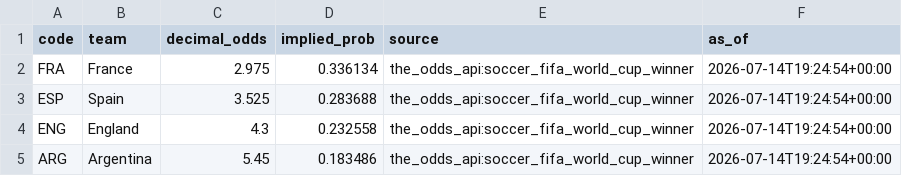
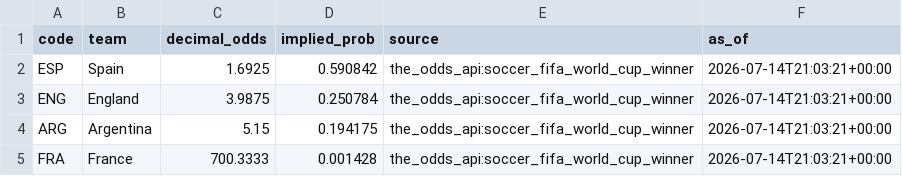
Before and after one commit to j-abed/world-cup-predictor, a CSV file: data/market_odds.csv, drawn as a sheet.

```diff
--- a/data/market_odds.csv
+++ b/data/market_odds.csv
@@ -1,5 +1,5 @@
 code,team,decimal_odds,implied_prob,source,as_of
-FRA,France,2.975,0.336134,the_odds_api:soccer_fifa_world_cup_winner,2026-07-14T19:24:54+00:00
-ESP,Spain,3.525,0.283688,the_odds_api:soccer_fifa_world_cup_winner,2026-07-14T19:24:54+00:00
-ENG,England,4.3,0.232558,the_odds_api:soccer_fifa_world_cup_winner,2026-07-14T19:24:54+00:00
-ARG,Argentina,5.45,0.183486,the_odds_api:soccer_fifa_world_cup_winner,2026-07-14T19:24:54+00:00
+ESP,Spain,1.6925,0.590842,the_odds_api:soccer_fifa_world_cup_winner,2026-07-14T21:03:21+00:00
+ENG,England,3.9875,0.250784,the_odds_api:soccer_fifa_world_cup_winner,2026-07-14T21:03:21+00:00
+ARG,Argentina,5.15,0.194175,the_odds_api:soccer_fifa_world_cup_winner,2026-07-14T21:03:21+00:00
+FRA,France,700.3333,0.001428,the_odds_api:soccer_fifa_world_cup_winner,2026-07-14T21:03:21+00:00
```
Also changed, not shown: data/knockout_results.csv, 1 other file.
